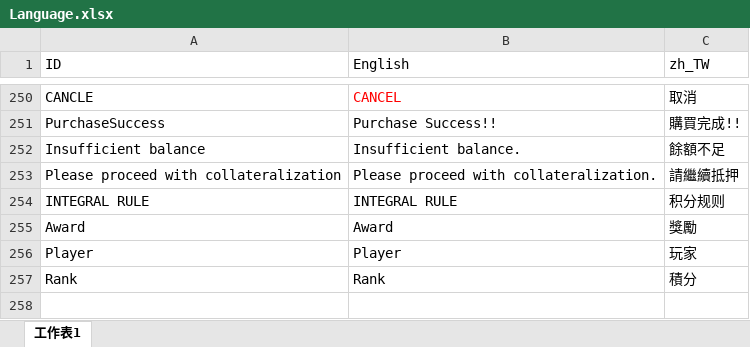
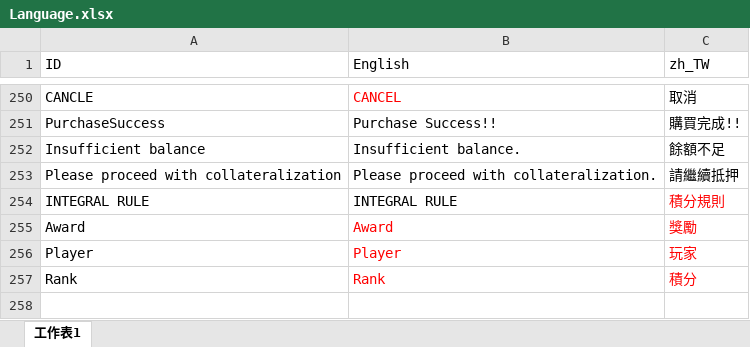
Before and after one commit to KOOCO/ACE, an Excel workbook: Assets/Resources/Language/Language.xlsx, sheet 工作表1, drawn as a sheet; only a part is shown, gaps mark what is left out; values as stored, in another font and other column widths than the file's, no borders; charts and pictures not drawn; the diff covers the shown part only; the diff names each change by its address in the sheet, - before the commit and + after, or states it on an @@ line.

```diff
--- a/Assets/Resources/Language/Language.xlsx (sheet 工作表1)
+++ b/Assets/Resources/Language/Language.xlsx (sheet 工作表1)
-C254 (zh_TW): 积分规则
+C254 (zh_TW): 積分規則
-C254 text colour: black
+C254 text colour: #FF0000
-B255:C257 text colour: black
+B255:C257 text colour: #FF0000
+row 258: (empty)
```
Also changed, not shown: 34 added rows, 2 edited cells and cell formats elsewhere in this sheet, charts or pictures, 1 other file.
